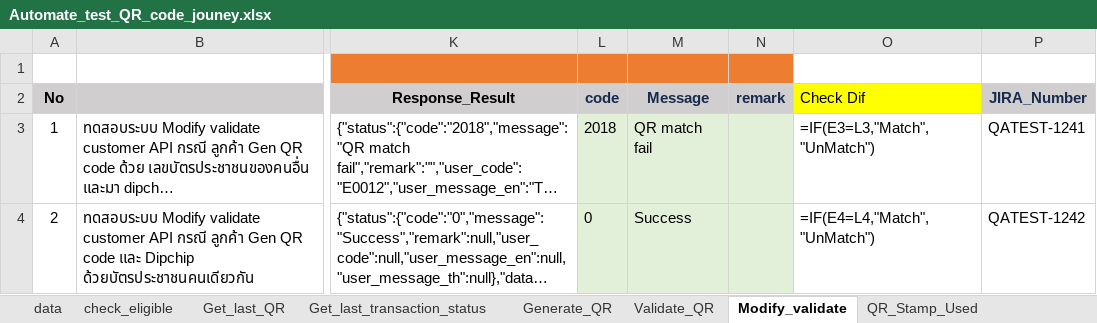
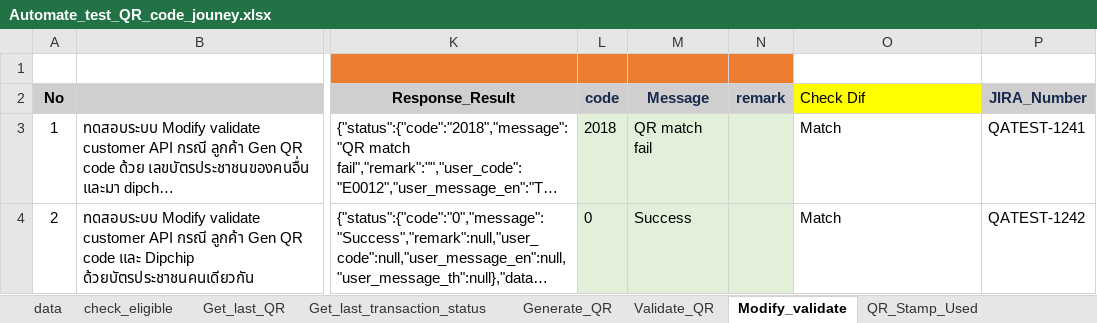
Before and after one commit to Watcp2022/eKYC_nonprod, an Excel workbook: eKYC/api-ekyc/Automate_test_QR_code_jouney.xlsx, sheet Modify_validate, drawn as a sheet; only a part is shown, gaps mark what is left out; long unchanged cells end in …; values as stored, in another font and other column widths than the file's, no borders; formulas without a stored value are shown as written; conditional formats not drawn; the diff names each change by its address in the sheet, - before the commit and + after, or states it on an @@ line.

```diff
--- a/eKYC/api-ekyc/Automate_test_QR_code_jouney.xlsx (sheet Modify_validate)
+++ b/eKYC/api-ekyc/Automate_test_QR_code_jouney.xlsx (sheet Modify_validate)
-O3 (Check Dif): =IF(E3=L3,"Match","UnMatch")
+O3 (Check Dif): Match
-O4 (Check Dif): =IF(E4=L4,"Match","UnMatch")
+O4 (Check Dif): Match
```
Also changed, not shown: sheet Facial_authen, sheet Generate_QR, sheet check_eligible, sheet Validate_QR, sheet Get_last_transaction_status, sheet Get_last_QR, hidden cells, eKYC/api-ekyc/[QA]eKYC_TEST_Doc_Version 1.5.xlsx, 16 other files.
